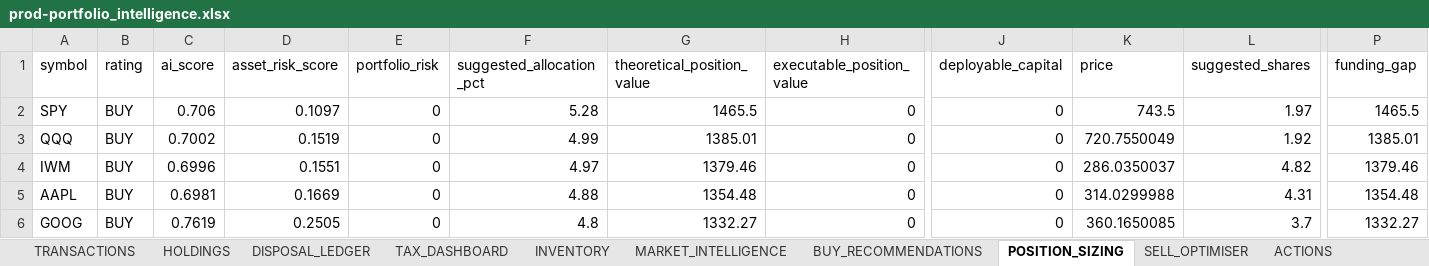
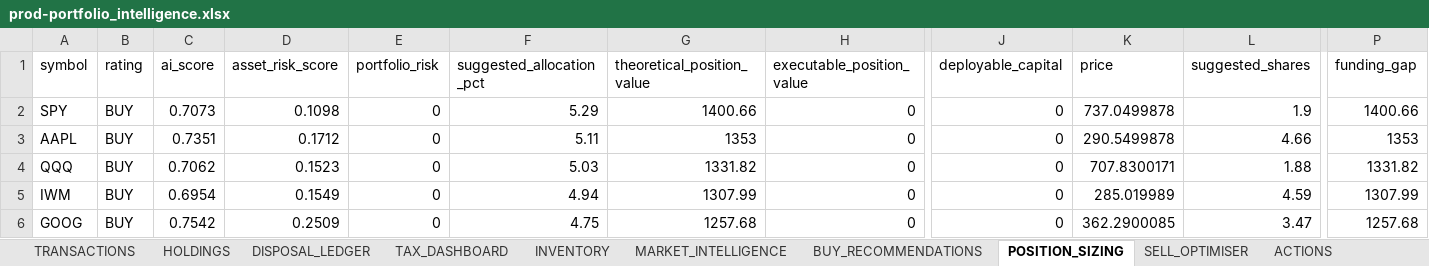
Before and after one commit to husainnatha/tradingsystem, an Excel workbook: data/exports/prod-portfolio_intelligence.xlsx, sheet POSITION_SIZING, drawn as a sheet; only a part is shown, gaps mark what is left out; values as stored, in another font and other column widths than the file's, no borders; removed rows and columns are numbered as before the commit, all else as after; rows hold the shown columns only; the diff covers the shown part only; the diff names each change by its address in the sheet, - before the commit and + after, or states it on an @@ line.

```diff
--- a/data/exports/prod-portfolio_intelligence.xlsx (sheet POSITION_SIZING)
+++ b/data/exports/prod-portfolio_intelligence.xlsx (sheet POSITION_SIZING)
-C2 (ai_score): 0.706
+C2 (ai_score): 0.7073
-D2 (asset_risk_score): 0.1097
+D2 (asset_risk_score): 0.1098
-F2 (suggested_allocation_pct): 5.28
+F2 (suggested_allocation_pct): 5.29
-G2 (theoretical_position_value): 1465.5
+G2 (theoretical_position_value): 1400.66
-K2 (price): 743.5
+K2 (price): 737.0499878
-L2 (suggested_shares): 1.97
+L2 (suggested_shares): 1.9
-P2 (funding_gap): 1465.5
+P2 (funding_gap): 1400.66
+row 3: AAPL | BUY | 0.7351 | 0.1712 | 0 | 5.11 | 1353 | 0 | 0 | 290.5499878 | 4.66 | 1353
-C4 (ai_score): 0.7002
+C4 (ai_score): 0.7062
-D4 (asset_risk_score): 0.1519
+D4 (asset_risk_score): 0.1523
-F4 (suggested_allocation_pct): 4.99
+F4 (suggested_allocation_pct): 5.03
-G4 (theoretical_position_value): 1385.01
+G4 (theoretical_position_value): 1331.82
-K4 (price): 720.7550049
+K4 (price): 707.8300171
-L4 (suggested_shares): 1.92
+L4 (suggested_shares): 1.88
-P4 (funding_gap): 1385.01
+P4 (funding_gap): 1331.82
-C5 (ai_score): 0.6996
+C5 (ai_score): 0.6954
-D5 (asset_risk_score): 0.1551
+D5 (asset_risk_score): 0.1549
-F5 (suggested_allocation_pct): 4.97
+F5 (suggested_allocation_pct): 4.94
-G5 (theoretical_position_value): 1379.46
+G5 (theoretical_position_value): 1307.99
-K5 (price): 286.0350037
+K5 (price): 285.019989
-L5 (suggested_shares): 4.82
+L5 (suggested_shares): 4.59
-P5 (funding_gap): 1379.46
+P5 (funding_gap): 1307.99
-row 5: AAPL | BUY | 0.6981 | 0.1669 | 0 | 4.88 | 1354.48 | 0 | 0 | 314.0299988 | 4.31 | 1354.48
-C6 (ai_score): 0.7619
+C6 (ai_score): 0.7542
-D6 (asset_risk_score): 0.2505
+D6 (asset_risk_score): 0.2509
-F6 (suggested_allocation_pct): 4.8
+F6 (suggested_allocation_pct): 4.75
-G6 (theoretical_position_value): 1332.27
+G6 (theoretical_position_value): 1257.68
-K6 (price): 360.1650085
+K6 (price): 362.2900085
-L6 (suggested_shares): 3.7
+L6 (suggested_shares): 3.47
-P6 (funding_gap): 1332.27
+P6 (funding_gap): 1257.68
```
Also changed, not shown: 14 added rows, 14 removed rows and 419 edited cells elsewhere in this sheet, sheet MARKET_INTELLIGENCE, sheet BUY_RECOMMENDATIONS, sheet OPPORTUNITY_LEDGER, sheet INVENTORY, sheet STRATEGY_COMPARISON, sheet TRANSITIONS, 7 more sheets, dashboard/trading_system.xlsx, 5 other files.
